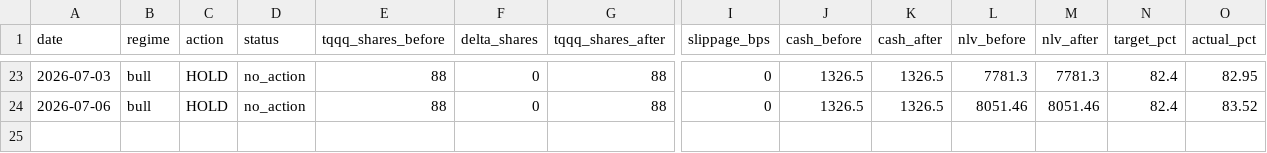
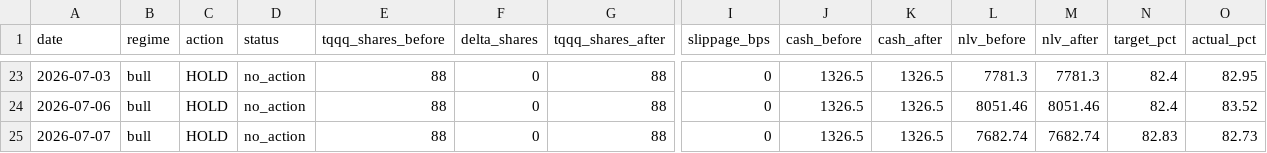
Before and after one commit to samarth339/bot-trader-3leveraged, a CSV file: logs/paper_trades.csv, drawn as a sheet; only a part is shown, gaps mark what is left out; rows hold the shown columns only; the diff names each change by its address in the sheet, - before the commit and + after, or states it on an @@ line.

```diff
--- a/logs/paper_trades.csv
+++ b/logs/paper_trades.csv
+row 25: 2026-07-07 | bull | HOLD | no_action | 88 | 0 | 88 | 0 | 1326.5 | 1326.5 | 7682.74 | 7682.74 | 82.83 | 82.73
```
Also changed, not shown: 1 other file.
